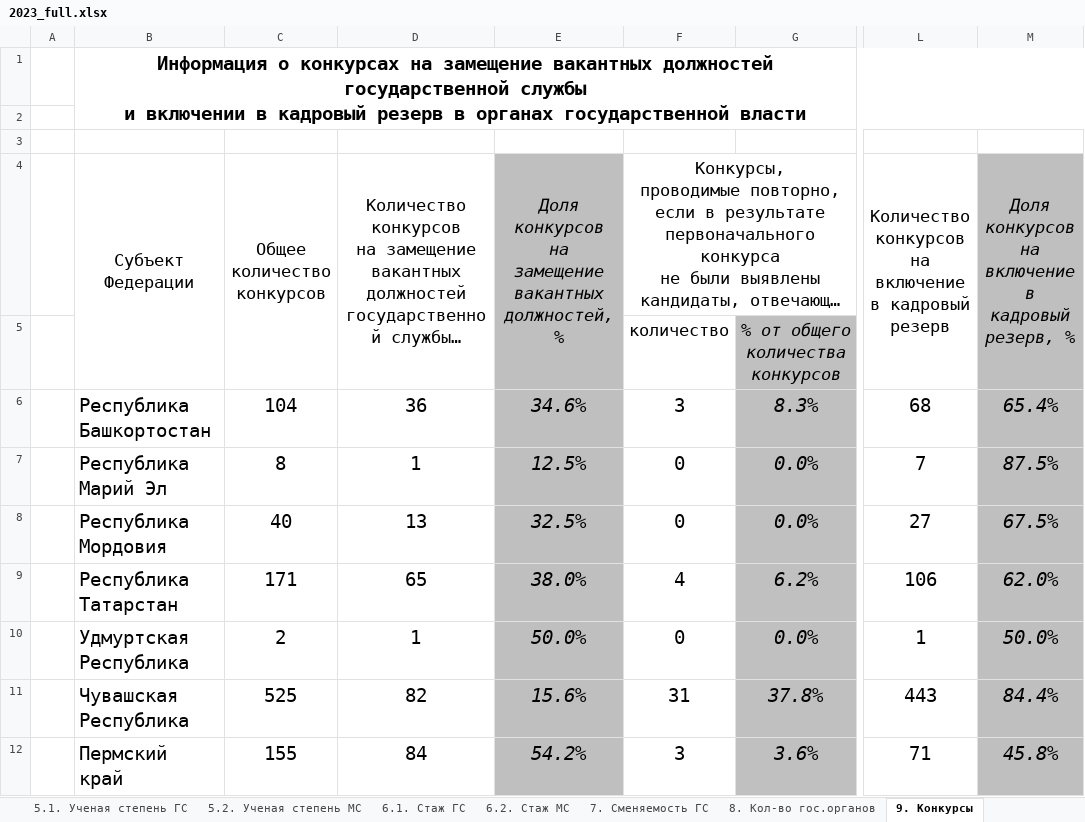
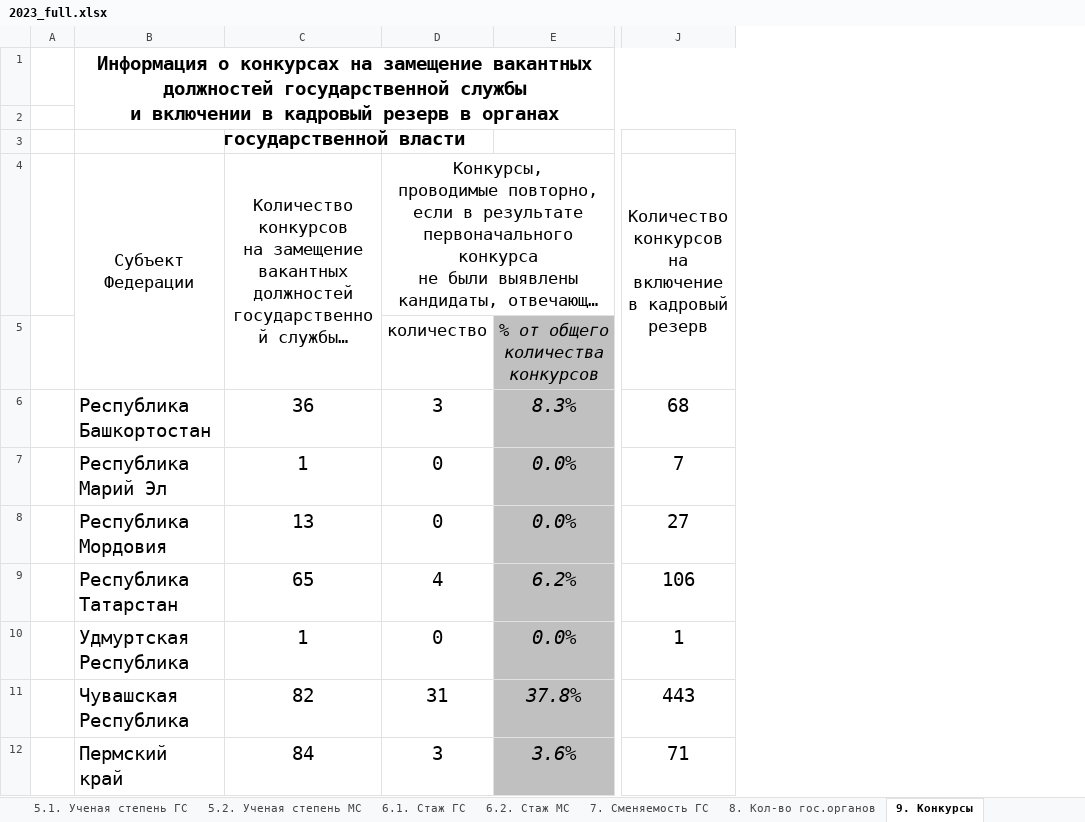
Before and after one commit to Viraremi/ulstu_praktik, an Excel workbook: data_xlsx/2023_full.xlsx, sheet 9. Конкурсы, drawn as a sheet; only a part is shown, gaps mark what is left out; long unchanged cells end in …; values as stored, in another font and other column widths than the file's, no borders; ↵ is a line break in a cell; the diff names each change by its address in the sheet, - before the commit and + after, or states it on an @@ line.

```diff
--- a/data_xlsx/2023_full.xlsx (sheet 9. Конкурсы)
+++ b/data_xlsx/2023_full.xlsx (sheet 9. Конкурсы)
-column C (Общее количество конкурсов), rows 6-12: 104 | 8 | 40 | 171 | 2 | 525 | 155
-column E, rows 4-12: Доля конкурсов на замещение вакантных должностей, % |  | 34.6% | 12.5% | 32.5% | 38.0% | 50.0% | 15.6% | 54.2%
-column M, rows 4-12: Доля конкурсов ↵ на включение в кадровый резерв, % |  | 65.4% | 87.5% | 67.5% | 62.0% | 50.0% | 84.4% | 45.8%
```
Also changed, not shown: sheet 12. Наставничество, sheet 13. Резерв, sheet 4.1. Образовательный уровень ГС, sheet 4.2. Образовательный уровень МС, formulas that keep their value, data_xlsx/2022_full.xlsx, 5 other files.
